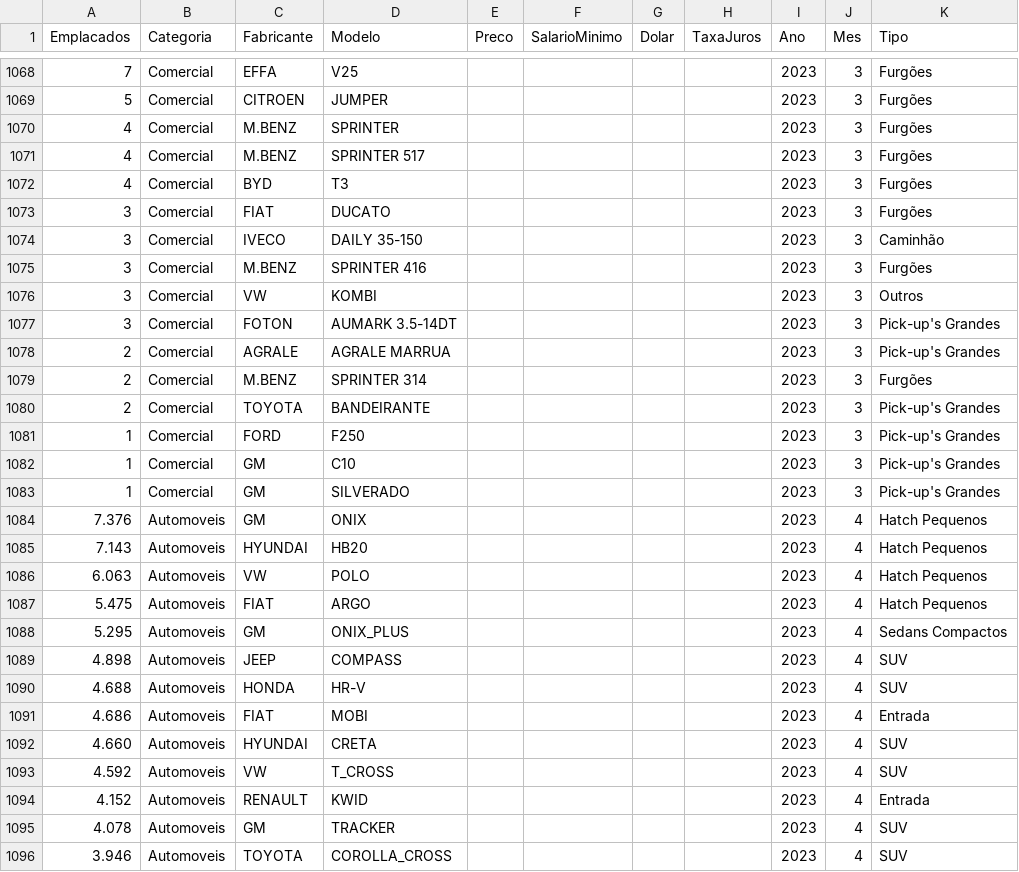
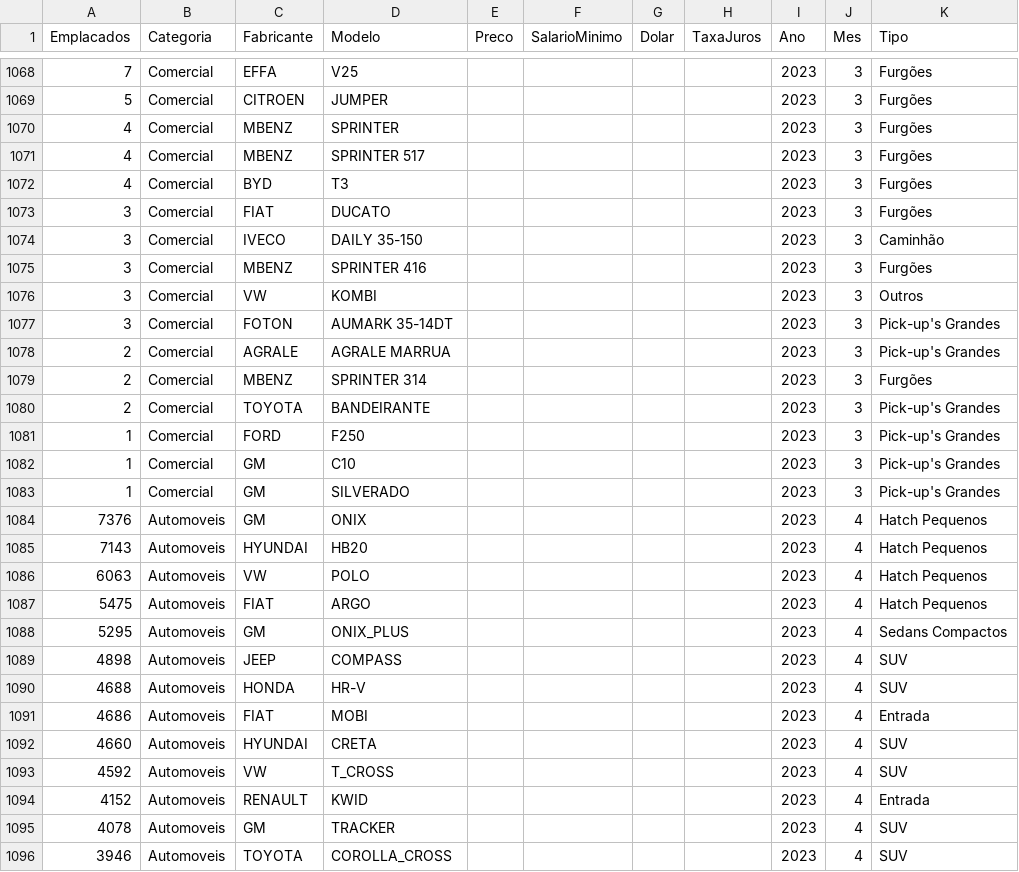
Before and after one commit to sergiokmpos/emplacandocars, a CSV file: dataset_CarSales.csv, drawn as a sheet; only a part is shown, gaps mark what is left out; the diff covers the shown part only.

Commit message:
Update dataset_CarSales.csv
fix bug 1.0000 = replate point to nothing

```diff
--- a/dataset_CarSales.csv
+++ b/dataset_CarSales.csv
@@ -1069,4 +1069,4 @@ Emplacados,Categoria,Fabricante,Modelo,Preco,SalarioMinimo,Dolar,TaxaJuros,Ano,M
 5,Comercial,CITROEN,JUMPER,,,,,2023,3,Furgões
-4,Comercial,M.BENZ,SPRINTER,,,,,2023,3,Furgões
-4,Comercial,M.BENZ,SPRINTER 517,,,,,2023,3,Furgões
+4,Comercial,MBENZ,SPRINTER,,,,,2023,3,Furgões
+4,Comercial,MBENZ,SPRINTER 517,,,,,2023,3,Furgões
 4,Comercial,BYD,T3,,,,,2023,3,Furgões
@@ -1074,7 +1074,7 @@ Emplacados,Categoria,Fabricante,Modelo,Preco,SalarioMinimo,Dolar,TaxaJuros,Ano,M
 3,Comercial,IVECO,DAILY 35-150,,,,,2023,3,Caminhão
-3,Comercial,M.BENZ,SPRINTER 416,,,,,2023,3,Furgões
+3,Comercial,MBENZ,SPRINTER 416,,,,,2023,3,Furgões
 3,Comercial,VW,KOMBI,,,,,2023,3,Outros
-3,Comercial,FOTON,AUMARK 3.5-14DT,,,,,2023,3,Pick-up's Grandes
+3,Comercial,FOTON,AUMARK 35-14DT,,,,,2023,3,Pick-up's Grandes
 2,Comercial,AGRALE,AGRALE MARRUA,,,,,2023,3,Pick-up's Grandes
-2,Comercial,M.BENZ,SPRINTER 314,,,,,2023,3,Furgões
+2,Comercial,MBENZ,SPRINTER 314,,,,,2023,3,Furgões
 2,Comercial,TOYOTA,BANDEIRANTE,,,,,2023,3,Pick-up's Grandes
@@ -1083,14 +1083,14 @@ Emplacados,Categoria,Fabricante,Modelo,Preco,SalarioMinimo,Dolar,TaxaJuros,Ano,M
 1,Comercial,GM,SILVERADO,,,,,2023,3, Pick-up's Grandes
-7.376,Automoveis,GM,ONIX,,,,,2023,4,Hatch Pequenos
-7.143,Automoveis,HYUNDAI,HB20,,,,,2023,4,Hatch Pequenos
-6.063,Automoveis,VW,POLO,,,,,2023,4,Hatch Pequenos
-5.475,Automoveis,FIAT,ARGO,,,,,2023,4,Hatch Pequenos
-5.295,Automoveis,GM,ONIX_PLUS,,,,,2023,4,Sedans Compactos
-4.898,Automoveis,JEEP,COMPASS,,,,,2023,4,SUV
-4.688,Automoveis,HONDA,HR-V,,,,,2023,4,SUV
-4.686,Automoveis,FIAT,MOBI,,,,,2023,4,Entrada
-4.660,Automoveis,HYUNDAI,CRETA,,,,,2023,4,SUV
-4.592,Automoveis,VW,T_CROSS,,,,,2023,4,SUV
-4.152,Automoveis,RENAULT,KWID,,,,,2023,4,Entrada
-4.078,Automoveis,GM,TRACKER,,,,,2023,4,SUV
-3.946,Automoveis,TOYOTA,COROLLA_CROSS,,,,,2023,4,SUV
+7376,Automoveis,GM,ONIX,,,,,2023,4,Hatch Pequenos
+7143,Automoveis,HYUNDAI,HB20,,,,,2023,4,Hatch Pequenos
+6063,Automoveis,VW,POLO,,,,,2023,4,Hatch Pequenos
+5475,Automoveis,FIAT,ARGO,,,,,2023,4,Hatch Pequenos
+5295,Automoveis,GM,ONIX_PLUS,,,,,2023,4,Sedans Compactos
+4898,Automoveis,JEEP,COMPASS,,,,,2023,4,SUV
+4688,Automoveis,HONDA,HR-V,,,,,2023,4,SUV
+4686,Automoveis,FIAT,MOBI,,,,,2023,4,Entrada
+4660,Automoveis,HYUNDAI,CRETA,,,,,2023,4,SUV
+4592,Automoveis,VW,T_CROSS,,,,,2023,4,SUV
+4152,Automoveis,RENAULT,KWID,,,,,2023,4,Entrada
+4078,Automoveis,GM,TRACKER,,,,,2023,4,SUV
+3946,Automoveis,TOYOTA,COROLLA_CROSS,,,,,2023,4,SUV
```
Also changed, not shown: 71 edited cells elsewhere in this file.
